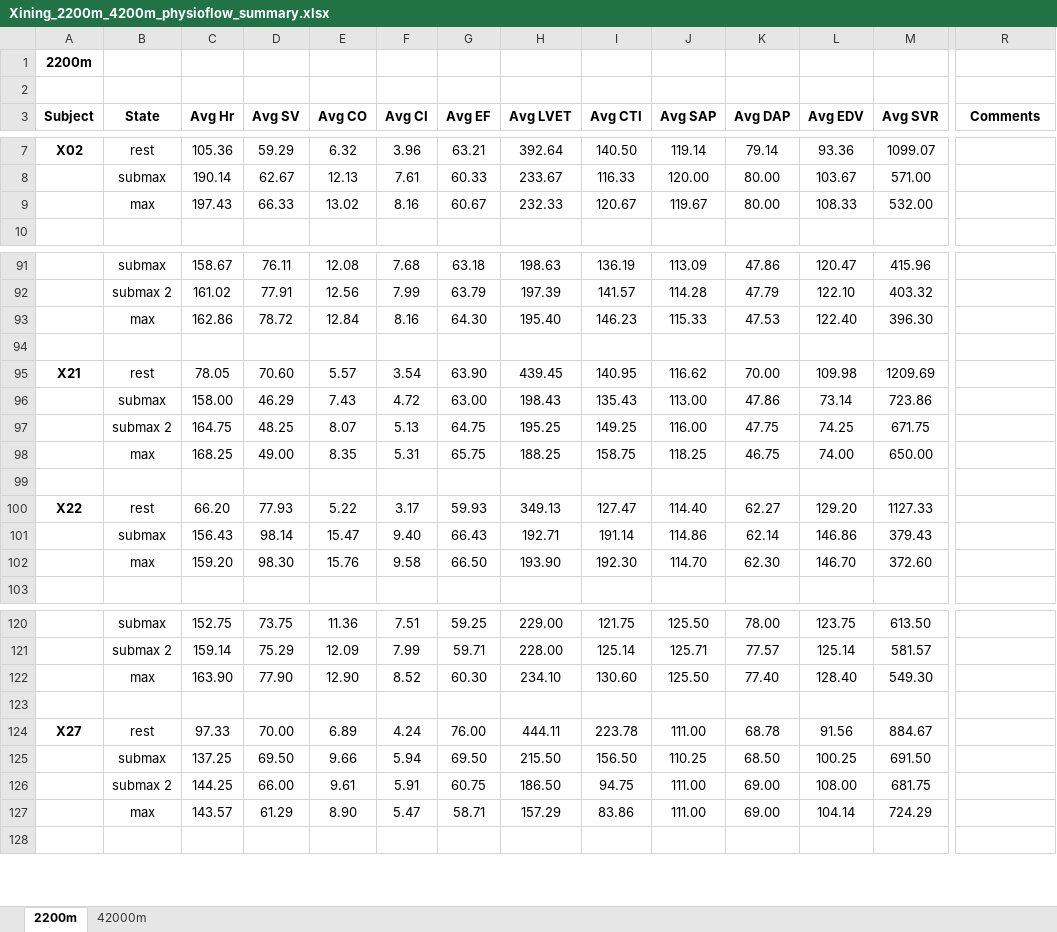
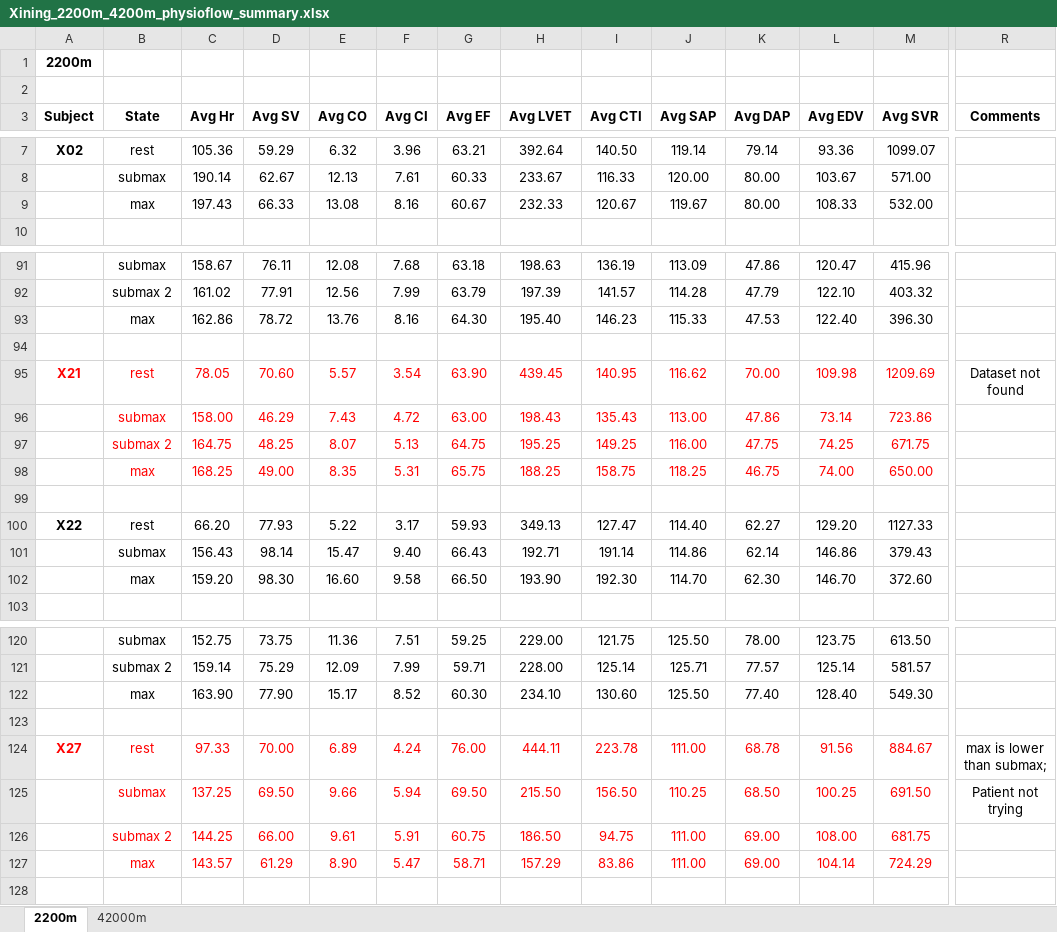
Before and after one commit to Broccolito/Tatum_Group_Training, an Excel workbook: QT_VO2max_Data/Xining_VO2_QT_values_revisited_20June2019/Xining_2200m_4200m_physioflow_summary.xlsx, sheet 2200m, drawn as a sheet; only a part is shown, gaps mark what is left out; values as stored, in another font and other column widths than the file's, no borders; the diff covers the shown part only; the diff names each change by its address in the sheet, - before the commit and + after, or states it on an @@ line.

```diff
--- a/QT_VO2max_Data/Xining_VO2_QT_values_revisited_20June2019/Xining_2200m_4200m_physioflow_summary.xlsx (sheet 2200m)
+++ b/QT_VO2max_Data/Xining_VO2_QT_values_revisited_20June2019/Xining_2200m_4200m_physioflow_summary.xlsx (sheet 2200m)
-E9 (Avg CO): 13.02
+E9 (Avg CO): 13.08
-E93 (Avg CO): 12.84
+E93 (Avg CO): 13.76
-A95:M95 text colour: black
+A95:M95 text colour: #FF0000
-R95 (Comments): (empty)
+R95 (Comments): Dataset not found
-B96:M98 text colour: black
+B96:M98 text colour: #FF0000
-E102 (Avg CO): 15.76
+E102 (Avg CO): 16.60
-E122 (Avg CO): 12.90
+E122 (Avg CO): 15.17
-A124:M124 text colour: black
+A124:M124 text colour: #FF0000
-R124 (Comments): (empty)
+R124 (Comments): max is lower than submax;
-B125:M127 text colour: black
+B125:M127 text colour: #FF0000
-R125 (Comments): (empty)
+R125 (Comments): Patient not trying
```
Also changed, not shown: 10 edited cells and cell formats elsewhere in this sheet, QT_VO2max_Data/Xining_VO2_QT_values_revisited_20June2019/VO2_Physioflow_Avg_Match_Watts_Dean/physioflow/21Sept2013_Xining_Physioflow_X1X4/X4 at 2200.xlsx, QT_VO2max_Data/Xining_VO2_QT_values_revisited_20June2019/VO2_Physioflow_Avg_Match_Watts_Dean/physioflow/25Sept2013_Xining_Physioflow_X17X21/X21 2200 bosquet replay.xlsx, 14 other files.
